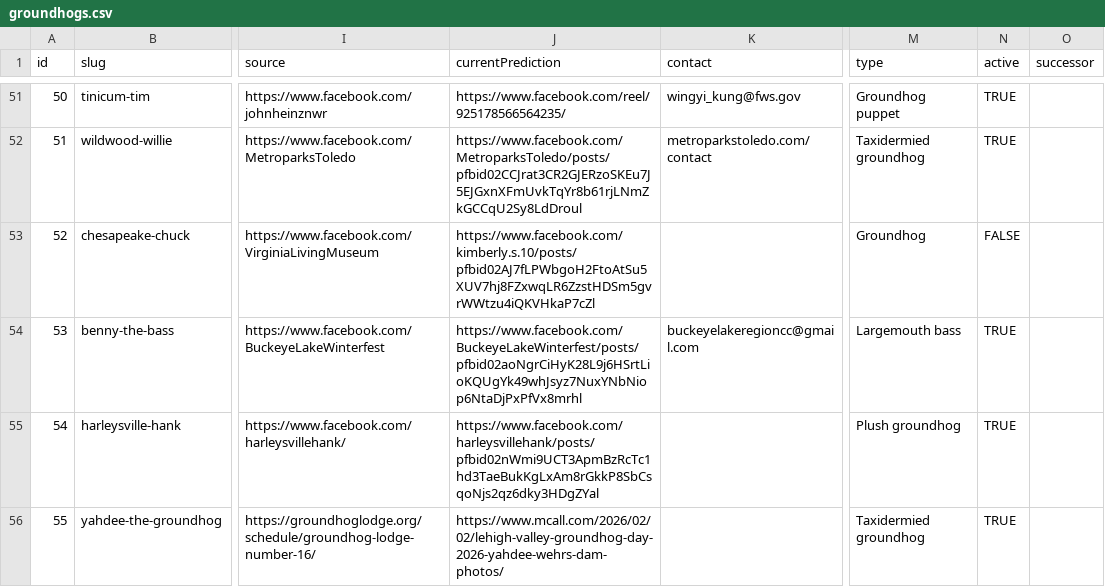
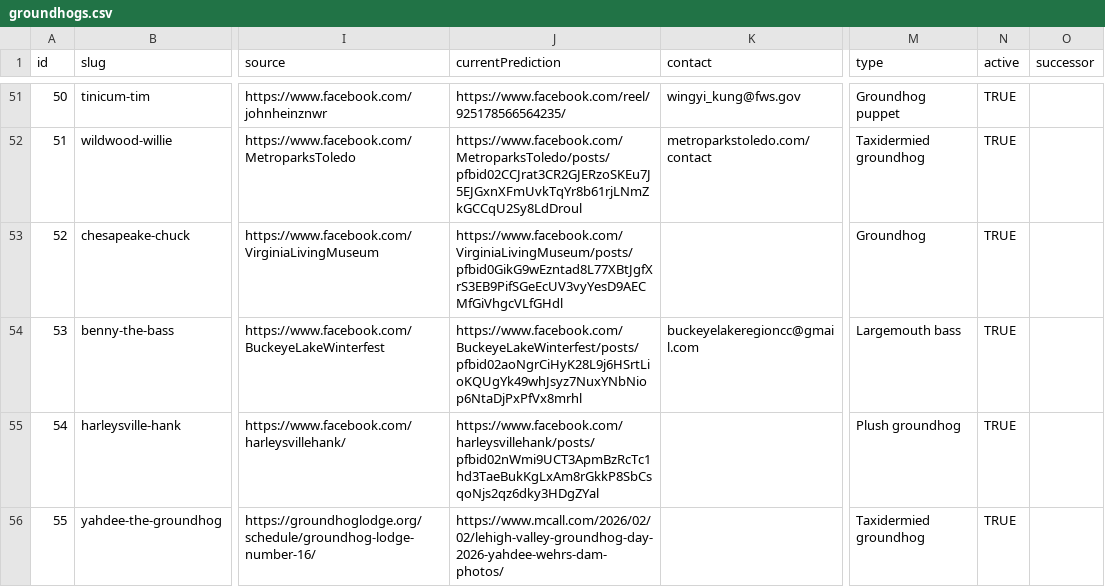
Before and after one commit to pcraig3/ghog-day, a CSV file: csv/groundhogs.csv, drawn as a sheet; only a part is shown, gaps mark what is left out; the diff covers the shown part only; the diff names each change by its address in the sheet, - before the commit and + after, or states it on an @@ line.

Commit message:
Add 3 more groundhog predictions

```diff
--- a/csv/groundhogs.csv
+++ b/csv/groundhogs.csv
-J53 (currentPrediction): https://www.facebook.com/kimberly.s.10/posts/pfbid02AJ7fLPWbgoH2FtoAtSu5XUV7hj8FZxwqLR6ZzstHDSm5gvrWWtzu4iQKVHkaP7cZl
+J53 (currentPrediction): https://www.facebook.com/VirginiaLivingMuseum/posts/pfbid0GikG9wEzntad8L77XBtJgfXrS3EB9PifSGeEcUV3vyYesD9AECMfGiVhgcVLfGHdl
-N53 (active): FALSE
+N53 (active): TRUE
```
Also changed, not shown: 10 edited cells elsewhere in this file, 5 other files.
